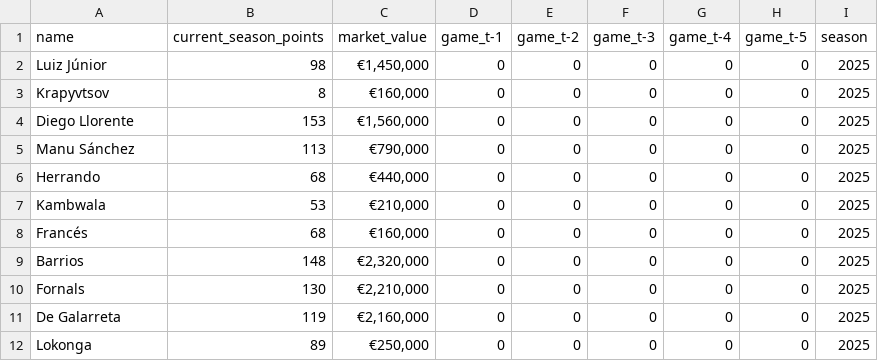
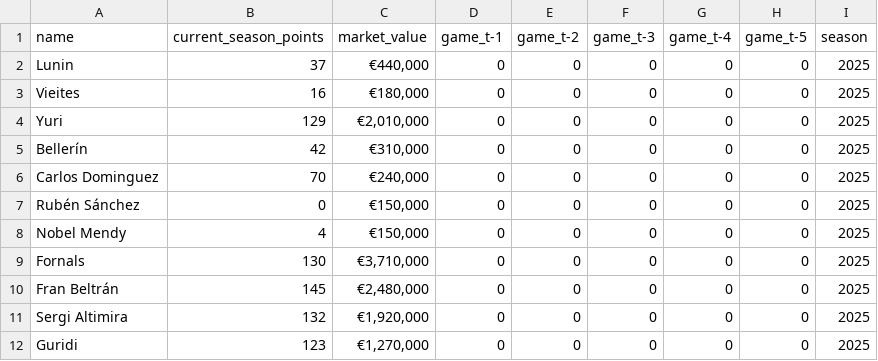
Before and after one commit to JoseParrenoGarcia/Biwenger-playground, a CSV file: etl_biwenger_player_stats/data/raw/current_team.csv, drawn as a sheet; only a part is shown; the diff covers the shown part only.

```diff
--- a/etl_biwenger_player_stats/data/raw/current_team.csv
+++ b/etl_biwenger_player_stats/data/raw/current_team.csv
@@ -1,12 +1,12 @@
 name,current_season_points,market_value,game_t-1,game_t-2,game_t-3,game_t-4,game_t-5,season
-Luiz Júnior,98,"€1,450,000",0,0,0,0,0,2025
-Krapyvtsov,8,"€160,000",0,0,0,0,0,2025
-Diego Llorente,153,"€1,560,000",0,0,0,0,0,2025
-Manu Sánchez,113,"€790,000",0,0,0,0,0,2025
-Herrando,68,"€440,000",0,0,0,0,0,2025
-Kambwala,53,"€210,000",0,0,0,0,0,2025
-Francés,68,"€160,000",0,0,0,0,0,2025
-Barrios,148,"€2,320,000",0,0,0,0,0,2025
-Fornals,130,"€2,210,000",0,0,0,0,0,2025
-De Galarreta,119,"€2,160,000",0,0,0,0,0,2025
-Lokonga,89,"€250,000",0,0,0,0,0,2025
+Lunin,37,"€440,000",0,0,0,0,0,2025
+Vieites,16,"€180,000",0,0,0,0,0,2025
+Yuri,129,"€2,010,000",0,0,0,0,0,2025
+Bellerín,42,"€310,000",0,0,0,0,0,2025
+Carlos Dominguez,70,"€240,000",0,0,0,0,0,2025
+Rubén Sánchez,0,"€150,000",0,0,0,0,0,2025
+Nobel Mendy,4,"€150,000",0,0,0,0,0,2025
+Fornals,130,"€3,710,000",0,0,0,0,0,2025
+Fran Beltrán,145,"€2,480,000",0,0,0,0,0,2025
+Sergi Altimira,132,"€1,920,000",0,0,0,0,0,2025
+Guridi,123,"€1,270,000",0,0,0,0,0,2025
```
Also changed, not shown: 12 edited cells elsewhere in this file, etl_biwenger_player_stats/data/processed/biwenger_players_transformed.csv, 2 other files.
